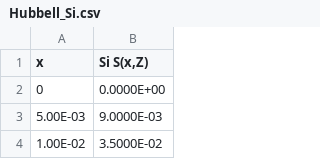
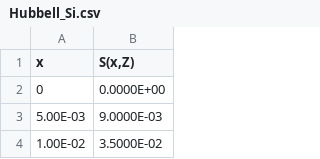
Before and after one commit to villano-lab/n-elec-scattering, a CSV file: 5-Cross_Section/Datathief/hubbell/Hubbell_Si.csv, drawn as a sheet; only a part is shown.

```diff
--- a/5-Cross_Section/Datathief/hubbell/Hubbell_Si.csv
+++ b/5-Cross_Section/Datathief/hubbell/Hubbell_Si.csv
@@ -1,2 +1,2 @@
-x,"Si S(x,Z)"
+x,"S(x,Z)"
 0,0.0000E+00
```
Also changed, not shown: 1 other file.
